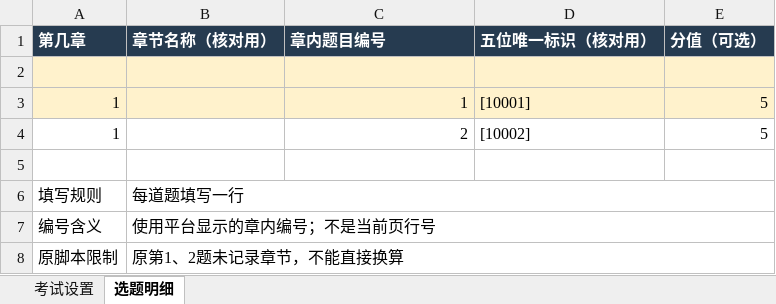
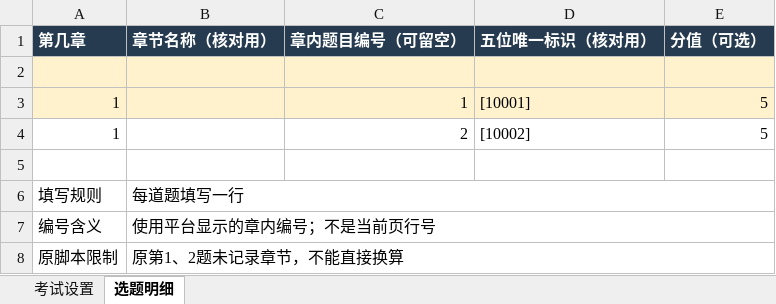
Before and after one commit to Chlorinel/exam_exe, an Excel workbook: 考试配置表.xlsx, sheet 选题明细, drawn as a sheet; values as stored, in another font and other column widths than the file's, no borders; the diff names each change by its address in the sheet, - before the commit and + after, or states it on an @@ line.

```diff
--- a/考试配置表.xlsx (sheet 选题明细)
+++ b/考试配置表.xlsx (sheet 选题明细)
-C1: 章内题目编号
+C1: 章内题目编号（可留空）
```
Also changed, not shown: 5 other files.
